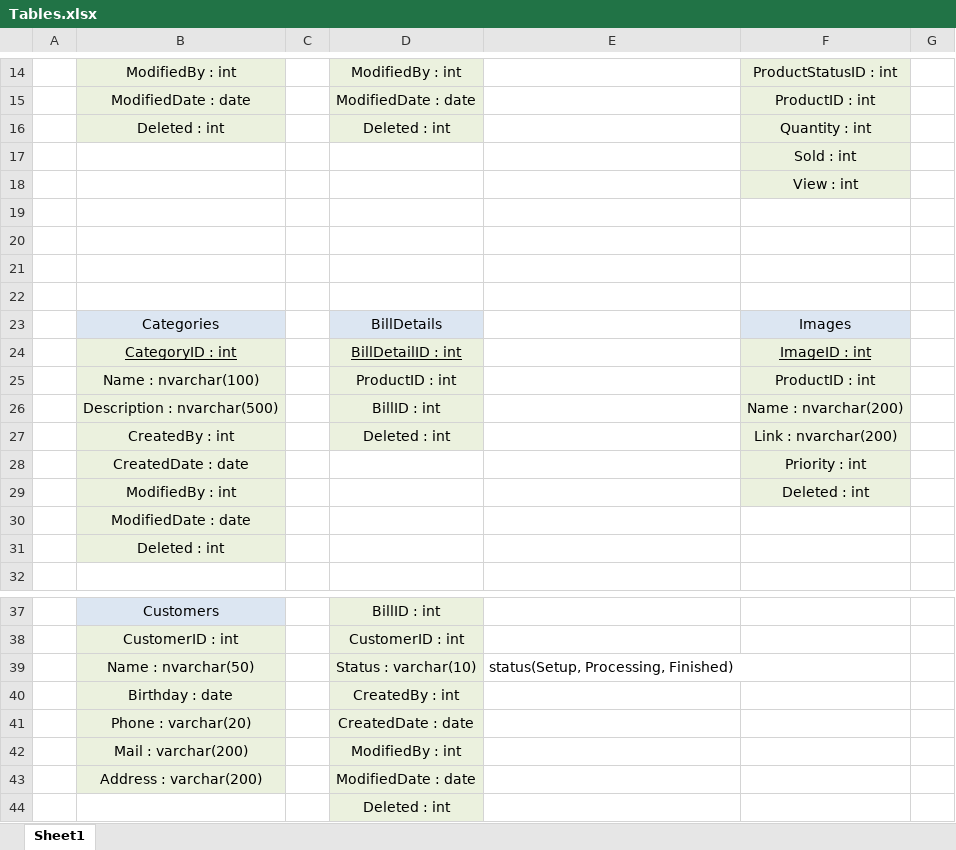
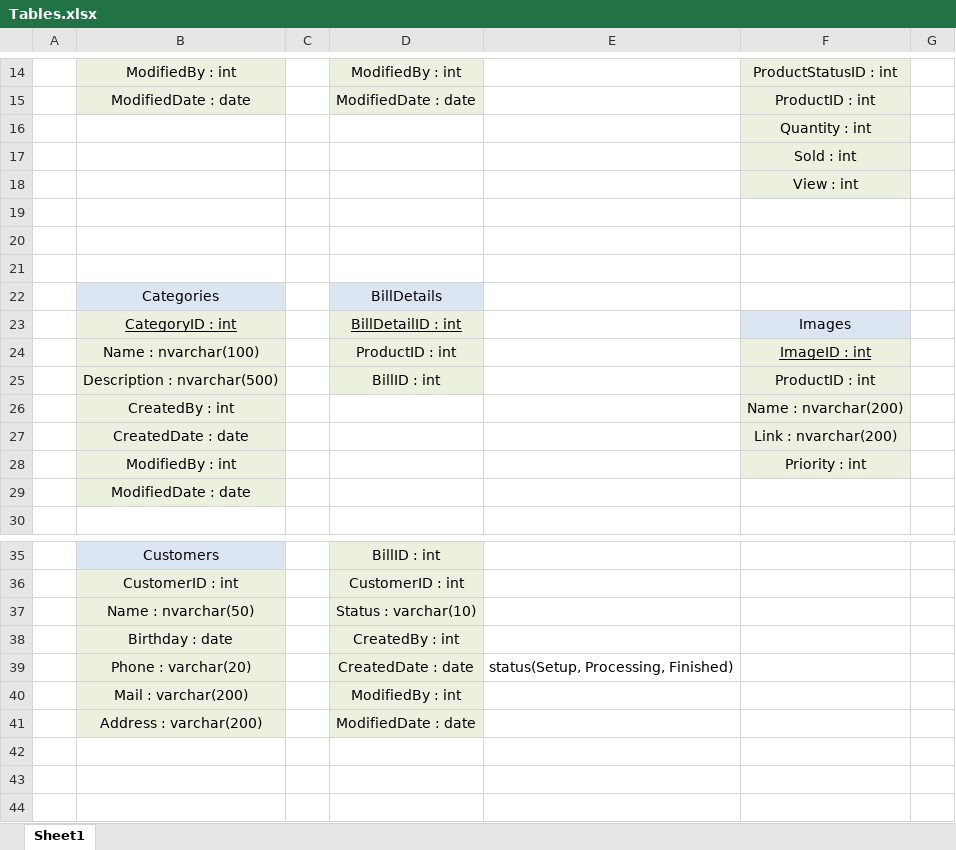
Before and after one commit to thangdinh95/ISDProject, an Excel workbook: Document/SQL/Tables.xlsx, sheet Sheet1, drawn as a sheet; only a part is shown, gaps mark what is left out; values as stored, in another font and other column widths than the file's, no borders; removed rows and columns are numbered as before the commit, all else as after; the diff names each change by its address in the sheet, - before the commit and + after, or states it on an @@ line.

Commit message:
update table

```diff
--- a/Document/SQL/Tables.xlsx (sheet Sheet1)
+++ b/Document/SQL/Tables.xlsx (sheet Sheet1)
-row 16:  | Deleted : int |  | Deleted : int |  | Quantity : int
+row 16:  |  |  |  |  | Quantity : int
-row 22: (empty)
-F22: Images
+F22: (empty)
-F22 fill: #DCE6F2
+F22 fill: none
-F23: ImageID : int
+F23: Images
-F23 underline: on
+F23 underline: off
-F24: ProductID : int
+F24: ImageID : int
-F24 underline: off
+F24 underline: on
-F25: Name : nvarchar(200)
+F25: ProductID : int
-row 27:  | CreatedBy : int |  | Deleted : int |  | Link : nvarchar(200)
+row 26:  | CreatedBy : int |  |  |  | Name : nvarchar(200)
-F27: Priority : int
+F27: Link : nvarchar(200)
-F28: Deleted : int
+F28: Priority : int
-row 31:  | Deleted : int
-E37: status(Setup, Processing, Finished)
+E37: (empty)
-E39:F39 merged
-E39: (empty)
+E39: status(Setup, Processing, Finished)
-row 44:  |  |  | Deleted : int
```
Also changed, not shown: 1 other file.
